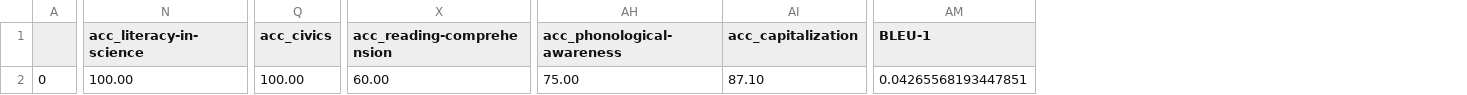
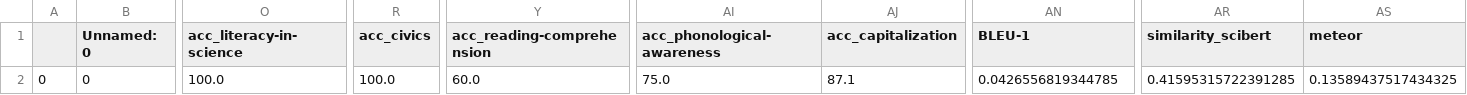
Before and after one commit to katja-kolos/foundation_models, a CSV file: benchmarking_val/metrics/gemini_1_5_flash/gemini_1_5_flash_val_metrics_setting_1.csv, drawn as a sheet; only a part is shown, gaps mark what is left out; addresses are those after the commit; the diff covers the shown part only; the diff names each change by its address in the sheet, - before the commit and + after, or states it on an @@ line.

Commit message:
New metrics for Gemini Flash

```diff
--- a/benchmarking_val/metrics/gemini_1_5_flash/gemini_1_5_flash_val_metrics_setting_1.csv
+++ b/benchmarking_val/metrics/gemini_1_5_flash/gemini_1_5_flash_val_metrics_setting_1.csv
+column B (Unnamed: 0), row 2: 0
+column AR (similarity_scibert), row 2: 0.41595315722391285
+column AS (meteor), row 2: 0.13589437517434325
-O2 (acc_literacy-in-science): 100.00
+O2 (acc_literacy-in-science): 100.0
-R2 (acc_civics): 100.00
+R2 (acc_civics): 100.0
-Y2 (acc_reading-comprehension): 60.00
+Y2 (acc_reading-comprehension): 60.0
-AI2 (acc_phonological-awareness): 75.00
+AI2 (acc_phonological-awareness): 75.0
-AJ2 (acc_capitalization): 87.10
+AJ2 (acc_capitalization): 87.1
-AN2 (BLEU-1): 0.04265568193447851
+AN2 (BLEU-1): 0.0426556819344785
```
Also changed, not shown: 1 edited cell elsewhere in this file, benchmarking_val/metrics/gemini_1_5_flash/gemini_1_5_flash_val_metrics_setting_2.csv, benchmarking_val/metrics/gemini_1_5_flash/gemini_1_5_flash_val_metrics_setting_3.csv, 1 other file.
